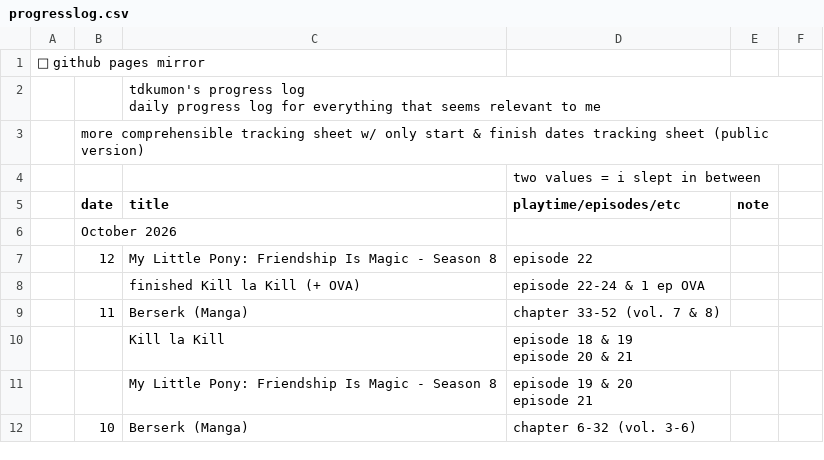
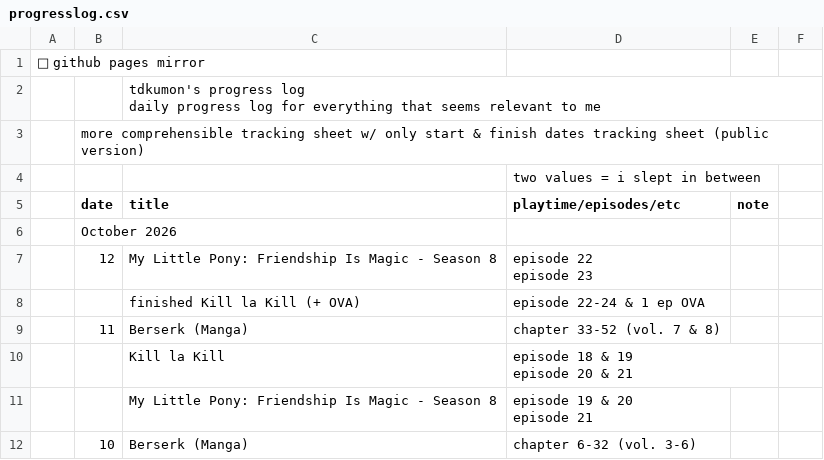
Before and after one commit to tdkumon/google-sheets-mirror, a CSV file: progresslog.csv, drawn as a sheet; only a part is shown.

```diff
--- a/progresslog.csv
+++ b/progresslog.csv
@@ -7,3 +7,4 @@
 "","October 2026","","","","","","","","","","","","","","","","","","","","","","","","","","",""
-"","12","My Little Pony: Friendship Is Magic - Season 8","episode 22","","","","","","","","","","","","","","","","","","","","","","","","",""
+"","12","My Little Pony: Friendship Is Magic - Season 8","episode 22
+episode 23","","","","","","","","","","","","","","","","","","","","","","","","",""
 "","","finished Kill la Kill (+ OVA)","episode 22-24 & 1 ep OVA","","","","","","","","","","","","","","","","","","","","","","","","",""
```
Also changed, not shown: 1 other file.
